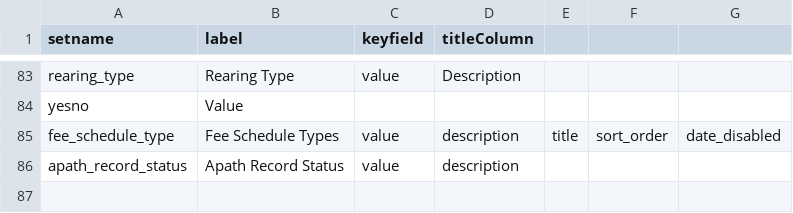
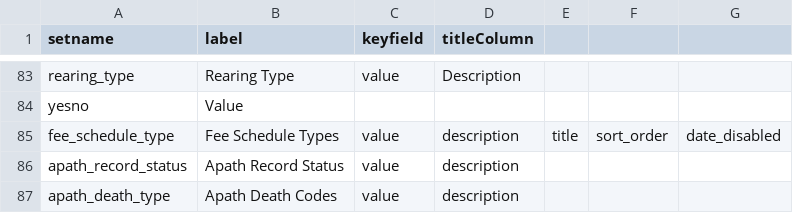
Before and after one commit to LabKey/snprcEHRModules, a TSV file: snprc_ehr/resources/data/lookup_sets.tsv, drawn as a sheet; only a part is shown, gaps mark what is left out; the diff names each change by its address in the sheet, - before the commit and + after, or states it on an @@ line.

Commit message:
snprc - Updated Apath datasets

```diff
--- a/snprc_ehr/resources/data/lookup_sets.tsv
+++ b/snprc_ehr/resources/data/lookup_sets.tsv
+row 87: apath_death_type | Apath Death Codes | value | description
```
Also changed, not shown: 11 other files.
